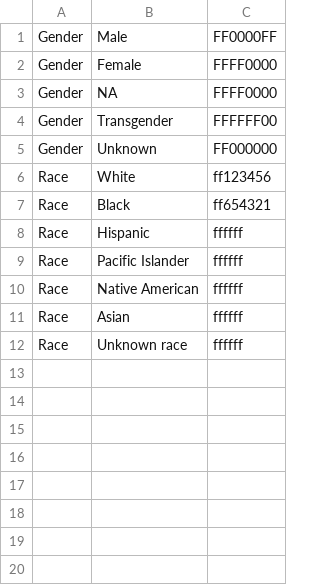
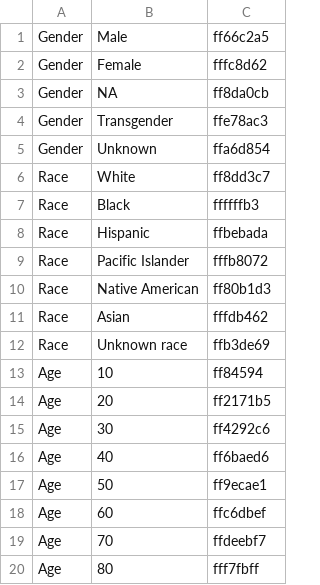
Before and after one commit to pchery/mpv_viz, a CSV file: police_violence_map/attributes.csv, drawn as a sheet.

```diff
--- a/police_violence_map/attributes.csv
+++ b/police_violence_map/attributes.csv
@@ -1,12 +1,20 @@
-Gender,Male,FF0000FF,,,,
-Gender,Female,FFFF0000,,,,
-Gender,NA,FFFF0000,,,,
-Gender,Transgender,FFFFFF00,,,,
-Gender,Unknown,FF000000,,,,
-Race,White,ff123456,,,,
-Race,Black,ff654321,,,,
-Race,Hispanic,ffffff,,,,
-Race,Pacific Islander,ffffff,,,,
-Race,Native American,ffffff,,,,
-Race,Asian,ffffff,,,,
-Race,Unknown race,ffffff,,,,
+Gender,Male,ff66c2a5,,,,
+Gender,Female,fffc8d62,,,,
+Gender,NA,ff8da0cb,,,,
+Gender,Transgender,ffe78ac3,,,,
+Gender,Unknown,ffa6d854,,,,
+Race,White,ff8dd3c7,,,,
+Race,Black,ffffffb3,,,,
+Race,Hispanic,ffbebada,,,,
+Race,Pacific Islander,fffb8072,,,,
+Race,Native American,ff80b1d3,,,,
+Race,Asian,fffdb462,,,,
+Race,Unknown race,ffb3de69,,,,
+Age,10,ff84594,,,,
+Age,20,ff2171b5,,,,
+Age,30,ff4292c6,,,,
+Age,40,ff6baed6,,,,
+Age,50,ff9ecae1,,,,
+Age,60,ffc6dbef,,,,
+Age,70,ffdeebf7,,,,
+Age,80,fff7fbff,,,,
```
Also changed, not shown: 6 other files.
